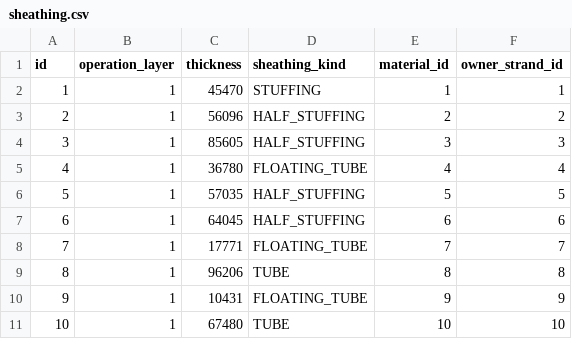
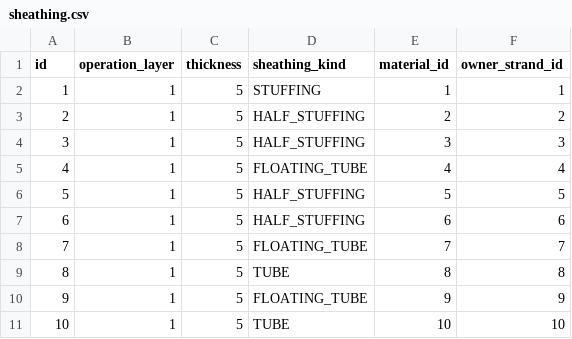
Before and after one commit to M4jor-Tom/LappLi, a CSV file: src/main/resources/config/liquibase/fake-data/sheathing.csv, drawn as a sheet.

Commit message:
Make Sheathing.thickness consistant in fake-data sheathing.csv

```diff
--- a/src/main/resources/config/liquibase/fake-data/sheathing.csv
+++ b/src/main/resources/config/liquibase/fake-data/sheathing.csv
@@ -1,11 +1,11 @@
 id;operation_layer;thickness;sheathing_kind;material_id;owner_strand_id
-1;1;45470;STUFFING;1;1
-2;1;56096;HALF_STUFFING;2;2
-3;1;85605;HALF_STUFFING;3;3
-4;1;36780;FLOATING_TUBE;4;4
-5;1;57035;HALF_STUFFING;5;5
-6;1;64045;HALF_STUFFING;6;6
-7;1;17771;FLOATING_TUBE;7;7
-8;1;96206;TUBE;8;8
-9;1;10431;FLOATING_TUBE;9;9
-10;1;67480;TUBE;10;10
+1;1;5;STUFFING;1;1
+2;1;5;HALF_STUFFING;2;2
+3;1;5;HALF_STUFFING;3;3
+4;1;5;FLOATING_TUBE;4;4
+5;1;5;HALF_STUFFING;5;5
+6;1;5;HALF_STUFFING;6;6
+7;1;5;FLOATING_TUBE;7;7
+8;1;5;TUBE;8;8
+9;1;5;FLOATING_TUBE;9;9
+10;1;5;TUBE;10;10
```
